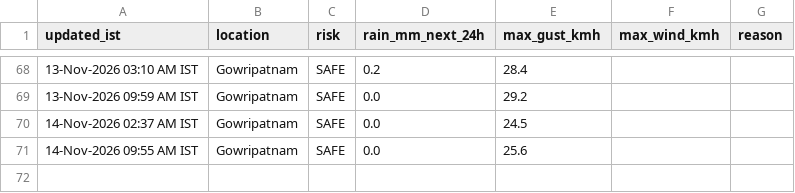
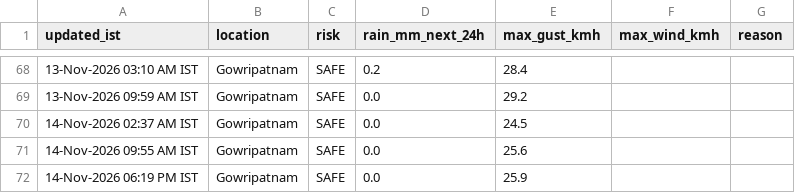
Before and after one commit to saideeppallela/cyclone-gowripatnam, a CSV file: history.csv, drawn as a sheet; only a part is shown, gaps mark what is left out.

```diff
--- a/history.csv
+++ b/history.csv
@@ -71 +71,2 @@ updated_ist,location,risk,rain_mm_next_24h,max_gust_kmh,max_wind_kmh,reason
 14-Nov-2026 09:55 AM IST,Gowripatnam,SAFE,0.0,25.6
+14-Nov-2026 06:19 PM IST,Gowripatnam,SAFE,0.0,25.9
```
Also changed, not shown: 1 other file.
